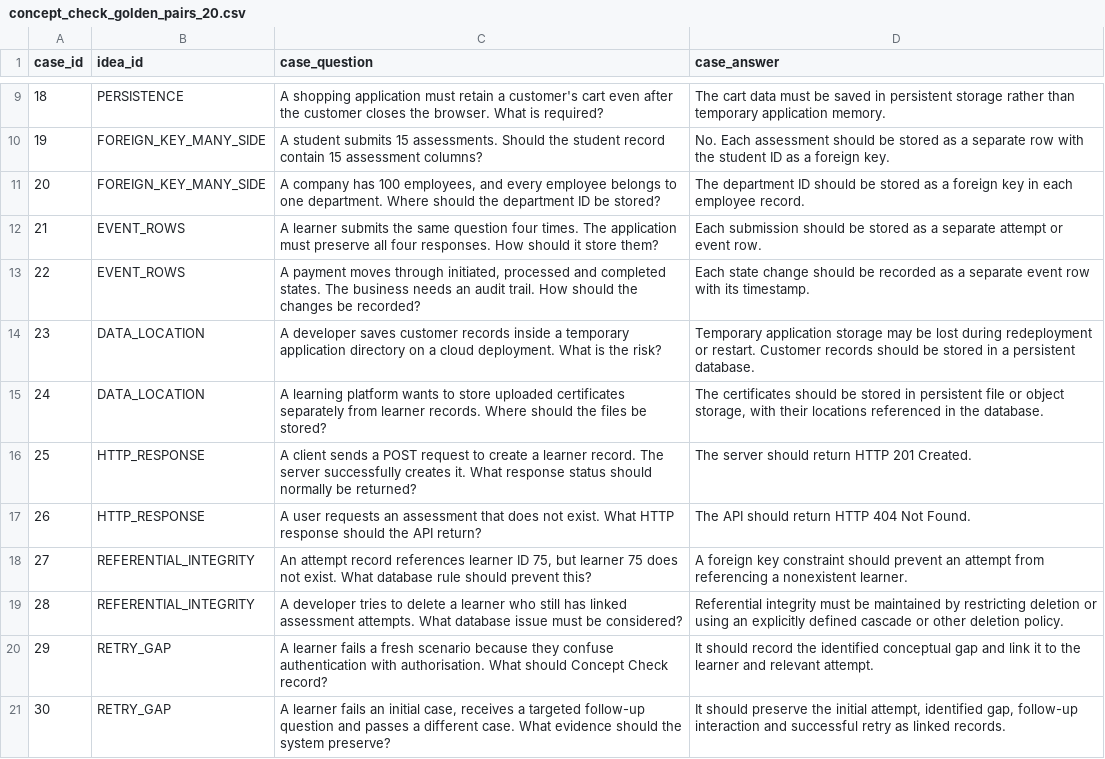
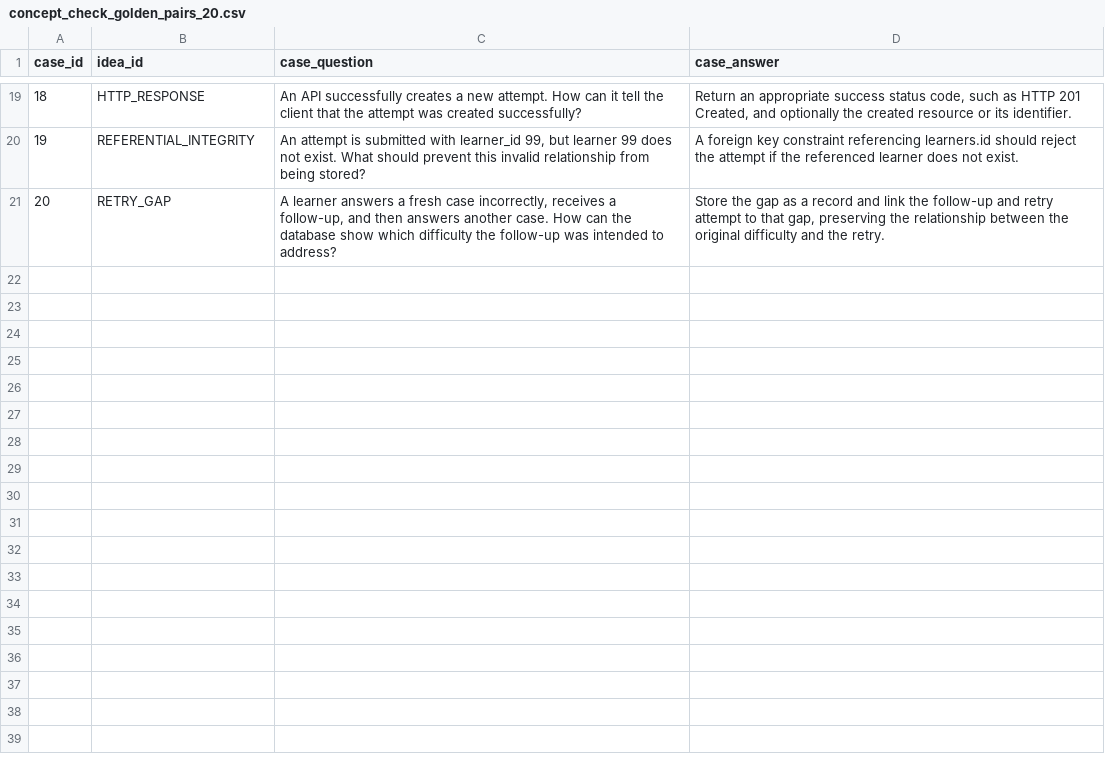
Before and after one commit to charus255-source/concept-check, a CSV file: concept_check_golden_pairs_20.csv, drawn as a sheet; only a part is shown, gaps mark what is left out; the diff covers the shown part only.

```diff
--- a/concept_check_golden_pairs_20.csv
+++ b/concept_check_golden_pairs_20.csv
@@ -9,13 +19,3 @@
-18,PERSISTENCE,A shopping application must retain a customer's cart even after the customer closes the browser. What is required?,The cart data must be saved in persistent storage rather than temporary application memory.
-19,FOREIGN_KEY_MANY_SIDE,A student submits 15 assessments. Should the student record contain 15 assessment columns?,No. Each assessment should be stored as a separate row with the student ID as a foreign key.
-20,FOREIGN_KEY_MANY_SIDE,"A company has 100 employees, and every employee belongs to one department. Where should the department ID be stored?",The department ID should be stored as a foreign key in each employee record.
-21,EVENT_ROWS,A learner submits the same question four times. The application must preserve all four responses. How should it store them?,Each submission should be stored as a separate attempt or event row.
-22,EVENT_ROWS,"A payment moves through initiated, processed and completed states. The business needs an audit trail. How should the changes be recorded?",Each state change should be recorded as a separate event row with its timestamp.
-23,DATA_LOCATION,A developer saves customer records inside a temporary application directory on a cloud deployment. What is the risk?,Temporary application storage may be lost during redeployment or restart. Customer records should be stored in a persistent database.
-24,DATA_LOCATION,A learning platform wants to store uploaded certificates separately from learner records. Where should the files be stored?,"The certificates should be stored in persistent file or object storage, with their locations referenced in the database."
-25,HTTP_RESPONSE,A client sends a POST request to create a learner record. The server successfully creates it. What response status should normally be returned?,The server should return HTTP 201 Created.
-26,HTTP_RESPONSE,A user requests an assessment that does not exist. What HTTP response should the API return?,The API should return HTTP 404 Not Found.
-27,REFERENTIAL_INTEGRITY,"An attempt record references learner ID 75, but learner 75 does not exist. What database rule should prevent this?",A foreign key constraint should prevent an attempt from referencing a nonexistent learner.
-28,REFERENTIAL_INTEGRITY,A developer tries to delete a learner who still has linked assessment attempts. What database issue must be considered?,Referential integrity must be maintained by restricting deletion or using an explicitly defined cascade or other deletion policy.
-29,RETRY_GAP,A learner fails a fresh scenario because they confuse authentication with authorisation. What should Concept Check record?,It should record the identified conceptual gap and link it to the learner and relevant attempt.
-30,RETRY_GAP,"A learner fails an initial case, receives a targeted follow-up question and passes a different case. What evidence should the system preserve?","It should preserve the initial attempt, identified gap, follow-up interaction and successful retry as linked records."
+18,HTTP_RESPONSE,An API successfully creates a new attempt. How can it tell the client that the attempt was created successfully?,"Return an appropriate success status code, such as HTTP 201 Created, and optionally the created resource or its identifier."
+19,REFERENTIAL_INTEGRITY,"An attempt is submitted with learner_id 99, but learner 99 does not exist. What should prevent this invalid relationship from being stored?",A foreign key constraint referencing learners.id should reject the attempt if the referenced learner does not exist.
+20,RETRY_GAP,"A learner answers a fresh case incorrectly, receives a follow-up, and then answers another case. How can the database show which difficulty the follow-up was intended to address?","Store the gap as a record and link the follow-up and retry attempt to that gap, preserving the relationship between the original difficulty and the retry."
```
Also changed, not shown: 10 added rows and 20 edited cells elsewhere in this file, 27 other files.
